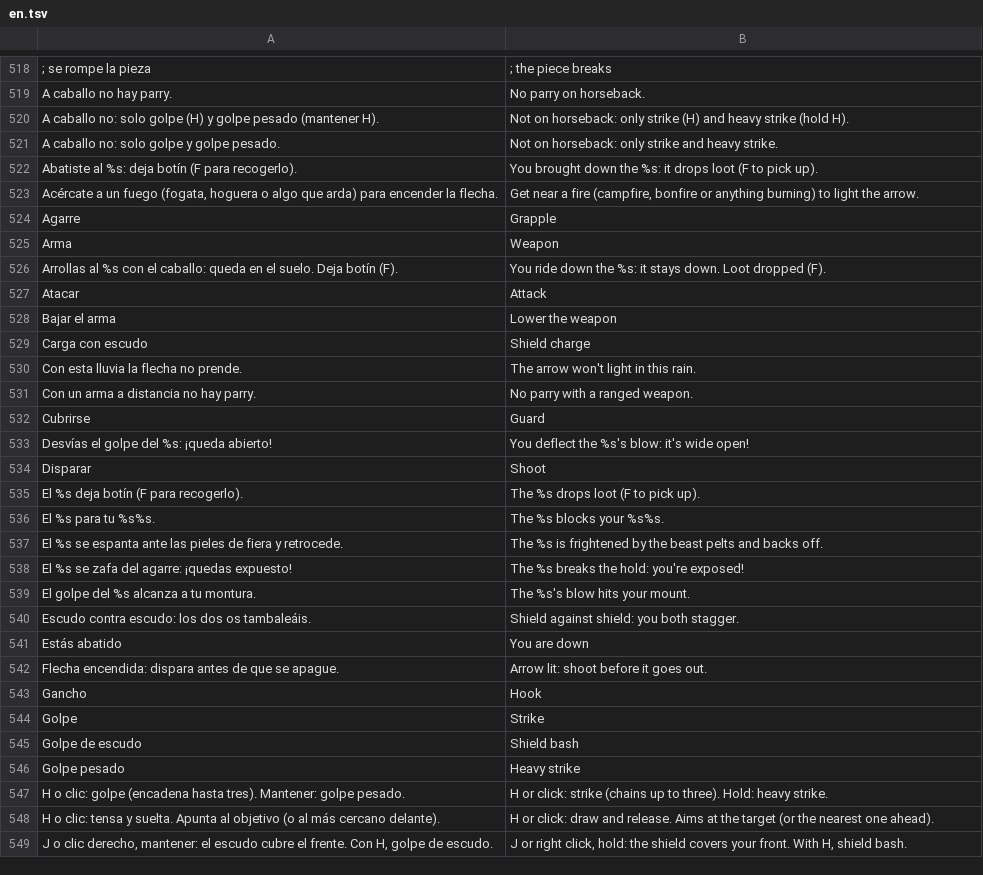
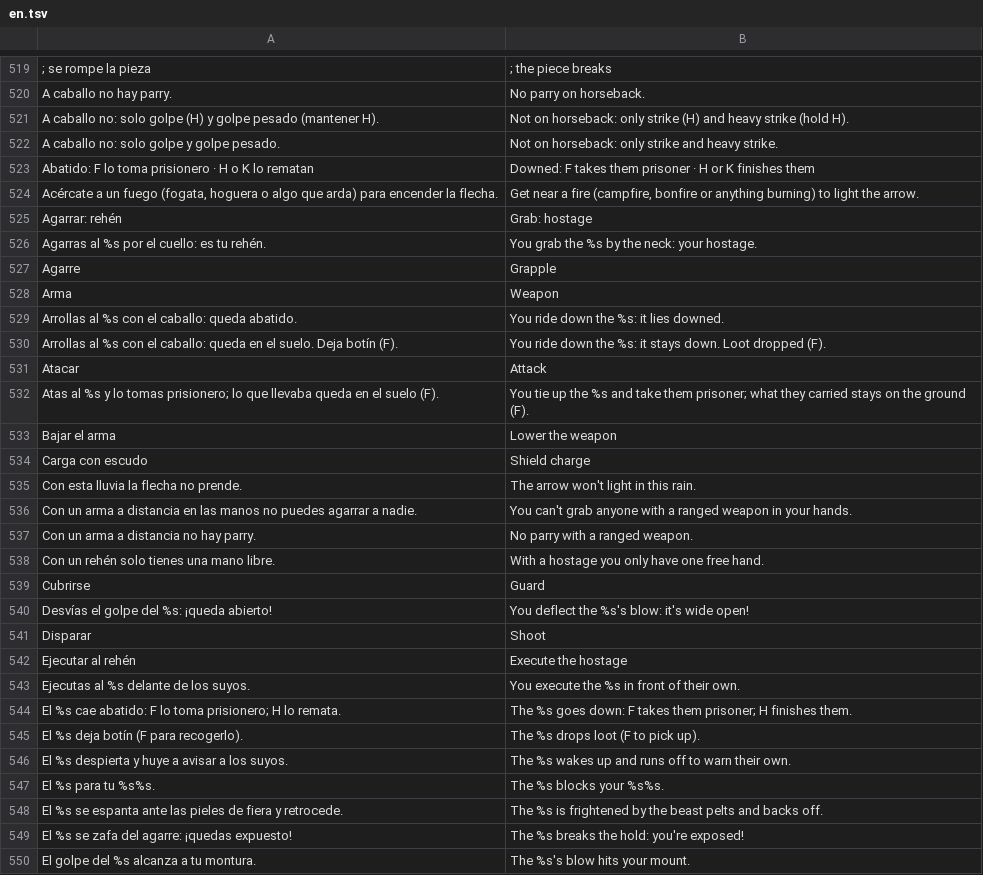
Before and after one commit to amaturanas-sys/Scavenger, a TSV file: assets/i18n/en.tsv, drawn as a sheet; only a part is shown, gaps mark what is left out; the shorter side is filled out with more unchanged rows; the diff covers the shown part only.

```diff
--- a/assets/i18n/en.tsv
+++ b/assets/i18n/en.tsv
@@ -521,8 +522,12 @@ A caballo no: solo golpe (H) y golpe pesado (mantener H).	Not on horseback: only
 A caballo no: solo golpe y golpe pesado.	Not on horseback: only strike and heavy strike.
-Abatiste al %s: deja botín (F para recogerlo).	You brought down the %s: it drops loot (F to pick up).
+Abatido: F lo toma prisionero · H o K lo rematan	Downed: F takes them prisoner · H or K finishes them
 Acércate a un fuego (fogata, hoguera o algo que arda) para encender la flecha.	Get near a fire (campfire, bonfire or anything burning) to light the arrow.
+Agarrar: rehén	Grab: hostage
+Agarras al %s por el cuello: es tu rehén.	You grab the %s by the neck: your hostage.
 Agarre	Grapple
 Arma	Weapon
+Arrollas al %s con el caballo: queda abatido.	You ride down the %s: it lies downed.
 Arrollas al %s con el caballo: queda en el suelo. Deja botín (F).	You ride down the %s: it stays down. Loot dropped (F).
 Atacar	Attack
+Atas al %s y lo tomas prisionero; lo que llevaba queda en el suelo (F).	You tie up the %s and take them prisoner; what they carried stays on the ground (F).
 Bajar el arma	Lower the weapon
@@ -530,3 +535,5 @@ Carga con escudo	Shield charge
 Con esta lluvia la flecha no prende.	The arrow won't light in this rain.
+Con un arma a distancia en las manos no puedes agarrar a nadie.	You can't grab anyone with a ranged weapon in your hands.
 Con un arma a distancia no hay parry.	No parry with a ranged weapon.
+Con un rehén solo tienes una mano libre.	With a hostage you only have one free hand.
 Cubrirse	Guard
@@ -534,3 +541,7 @@ Desvías el golpe del %s: ¡queda abierto!	You deflect the %s's blow: it's wide
 Disparar	Shoot
+Ejecutar al rehén	Execute the hostage
+Ejecutas al %s delante de los suyos.	You execute the %s in front of their own.
+El %s cae abatido: F lo toma prisionero; H lo remata.	The %s goes down: F takes them prisoner; H finishes them.
 El %s deja botín (F para recogerlo).	The %s drops loot (F to pick up).
+El %s despierta y huye a avisar a los suyos.	The %s wakes up and runs off to warn their own.
 El %s para tu %s%s.	The %s blocks your %s%s.
```
Also changed, not shown: 38 added rows, 4 removed rows and 2 edited cells elsewhere in this file, assets/animaciones.tsv, 42 other files.
